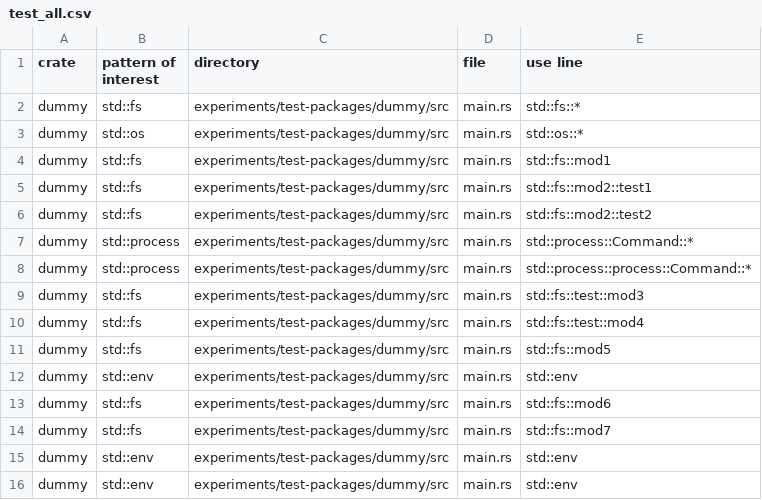
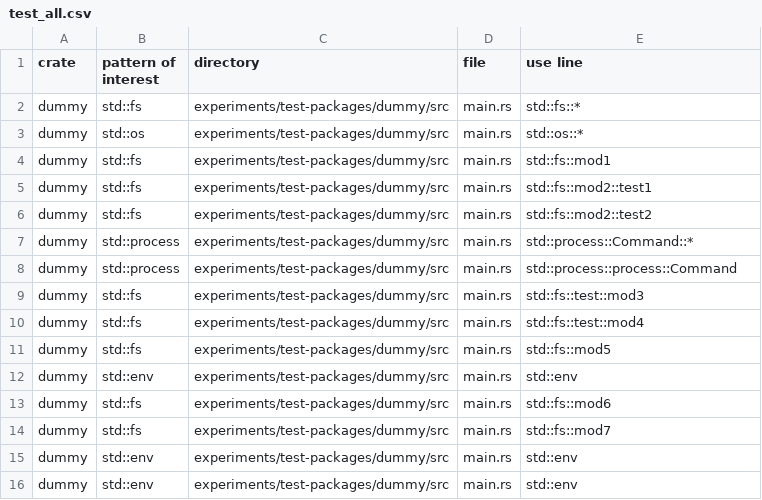
Before and after one commit to PLSysSec/cargo-scan, a CSV file: experiments/results/test_all.csv, drawn as a sheet.

```diff
--- a/experiments/results/test_all.csv
+++ b/experiments/results/test_all.csv
@@ -7,3 +7,3 @@ dummy, std::fs, experiments/test-packages/dummy/src, main.rs, std::fs::mod2::tes
 dummy, std::process, experiments/test-packages/dummy/src, main.rs, std::process::Command::*
-dummy, std::process, experiments/test-packages/dummy/src, main.rs, std::process::process::Command::*
+dummy, std::process, experiments/test-packages/dummy/src, main.rs, std::process::process::Command
 dummy, std::fs, experiments/test-packages/dummy/src, main.rs, std::fs::test::mod3
```
Also changed, not shown: 1 other file.
